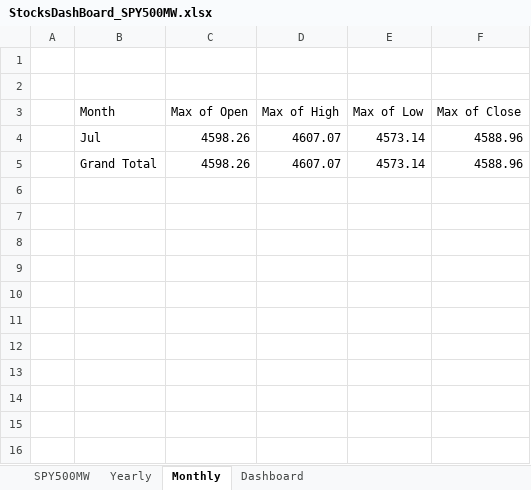
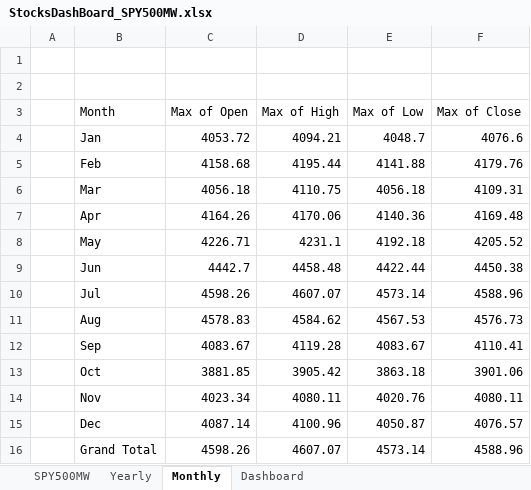
Before and after one commit to rpatangay00/DataAnalyticsProjects, an Excel workbook: EXCEL_DASHBOARDS/StocksUSADashboard/StocksDashBoard_SPY500MW.xlsx, sheet Monthly, drawn as a sheet; values as stored, in another font and other column widths than the file's, no borders; charts and pictures not drawn; the diff names each change by its address in the sheet, - before the commit and + after, or states it on an @@ line.

```diff
--- a/EXCEL_DASHBOARDS/StocksUSADashboard/StocksDashBoard_SPY500MW.xlsx (sheet Monthly)
+++ b/EXCEL_DASHBOARDS/StocksUSADashboard/StocksDashBoard_SPY500MW.xlsx (sheet Monthly)
+row 4:  | Jan | 4053.72 | 4094.21 | 4048.7 | 4076.6
+row 5:  | Feb | 4158.68 | 4195.44 | 4141.88 | 4179.76
+row 6:  | Mar | 4056.18 | 4110.75 | 4056.18 | 4109.31
+row 7:  | Apr | 4164.26 | 4170.06 | 4140.36 | 4169.48
+row 8:  | May | 4226.71 | 4231.1 | 4192.18 | 4205.52
+row 9:  | Jun | 4442.7 | 4458.48 | 4422.44 | 4450.38
+row 11:  | Aug | 4578.83 | 4584.62 | 4567.53 | 4576.73
+row 12:  | Sep | 4083.67 | 4119.28 | 4083.67 | 4110.41
+row 13:  | Oct | 3881.85 | 3905.42 | 3863.18 | 3901.06
+row 14:  | Nov | 4023.34 | 4080.11 | 4020.76 | 4080.11
+row 15:  | Dec | 4087.14 | 4100.96 | 4050.87 | 4076.57
```
Also changed, not shown: sheet Yearly, charts or pictures, 1 other file.
